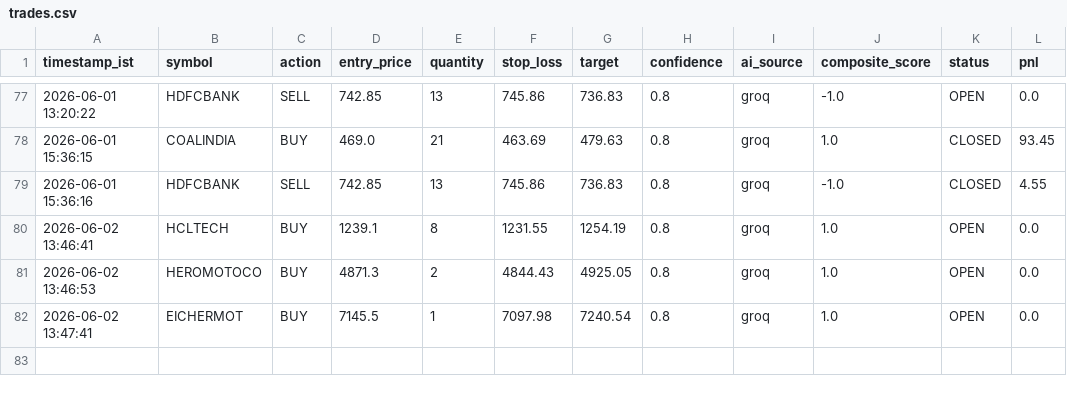
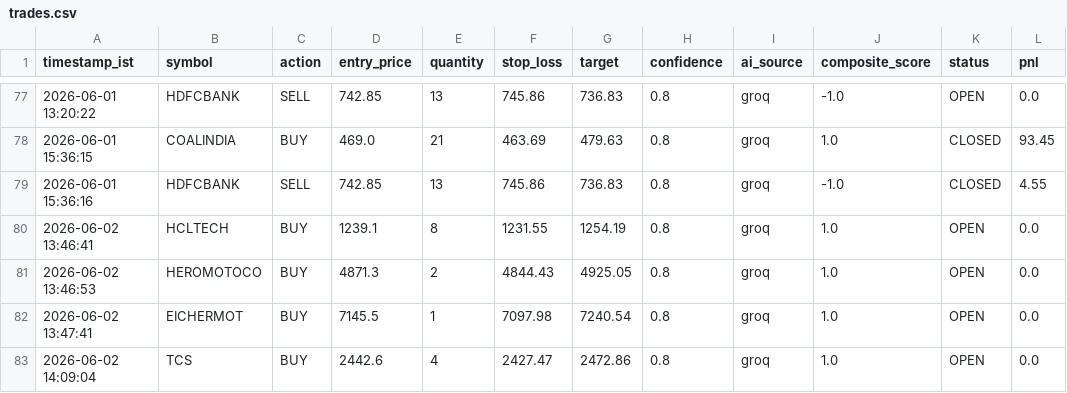
Before and after one commit to shibilshamz/stock-trading-agent-v2, a CSV file: logs/trades.csv, drawn as a sheet; only a part is shown, gaps mark what is left out; the diff names each change by its address in the sheet, - before the commit and + after, or states it on an @@ line.

```diff
--- a/logs/trades.csv
+++ b/logs/trades.csv
+row 83: 2026-06-02 14:09:04 | TCS | BUY | 2442.6 | 4 | 2427.47 | 2472.86 | 0.8 | groq | 1.0 | OPEN | 0.0
```
Also changed, not shown: 1 other file.
